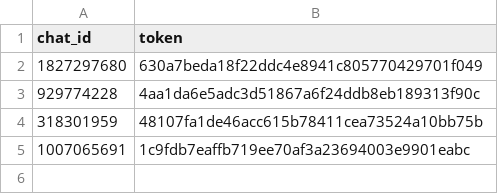
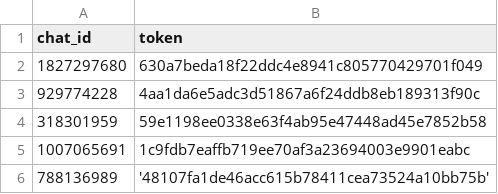
Before and after one commit to carantire/pythontgbot, a CSV file: users.csv, drawn as a sheet.

```diff
--- a/users.csv
+++ b/users.csv
@@ -3,3 +3,4 @@ chat_id,token
 929774228,4aa1da6e5adc3d51867a6f24ddb8eb189313f90c
-318301959,48107fa1de46acc615b78411cea73524a10bb75b
+318301959,59e1198ee0338e63f4ab95e47448ad45e7852b58
 1007065691,1c9fdb7eaffb719ee70af3a23694003e9901eabc
+788136989,'48107fa1de46acc615b78411cea73524a10bb75b'
```
Also changed, not shown: 2 other files.
